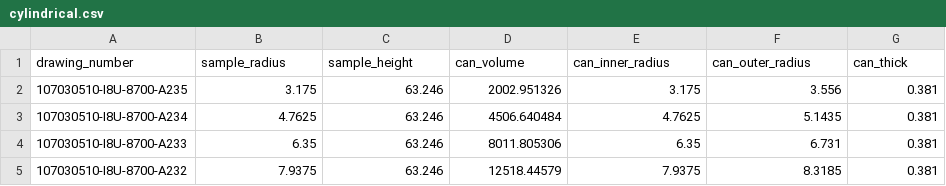
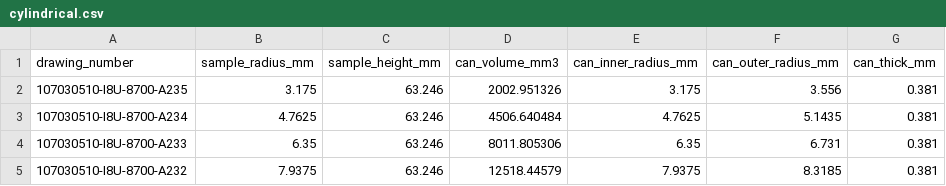
Before and after one commit to avidalmeza/goldilocks, a CSV file: src/dict/cylindrical.csv, drawn as a sheet.

Commit message:
Update cylindrical.csv

```diff
--- a/src/dict/cylindrical.csv
+++ b/src/dict/cylindrical.csv
@@ -1,2 +1,2 @@
-drawing_number,sample_radius,sample_height,can_volume,can_inner_radius,can_outer_radius,can_thick
+drawing_number,sample_radius_mm,sample_height_mm,can_volume_mm3,can_inner_radius_mm,can_outer_radius_mm,can_thick_mm
 107030510-I8U-8700-A235,3.175,63.246,2002.951326,3.175,3.556,0.381
```
